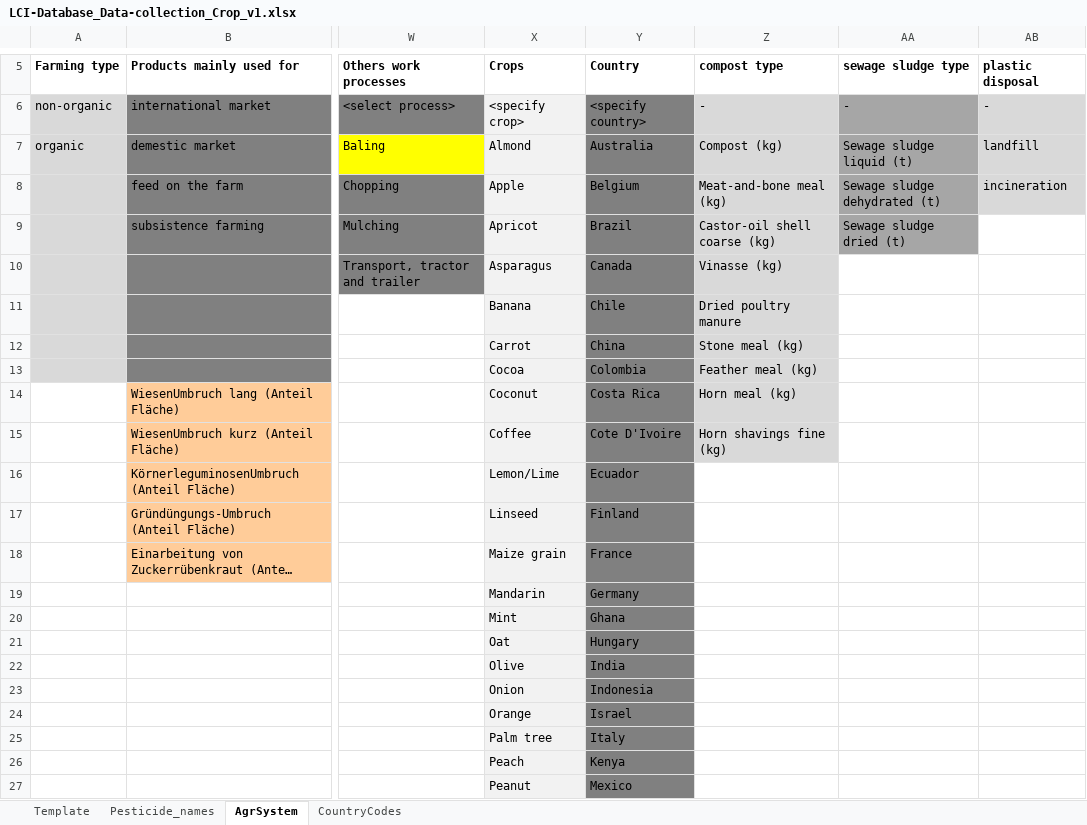
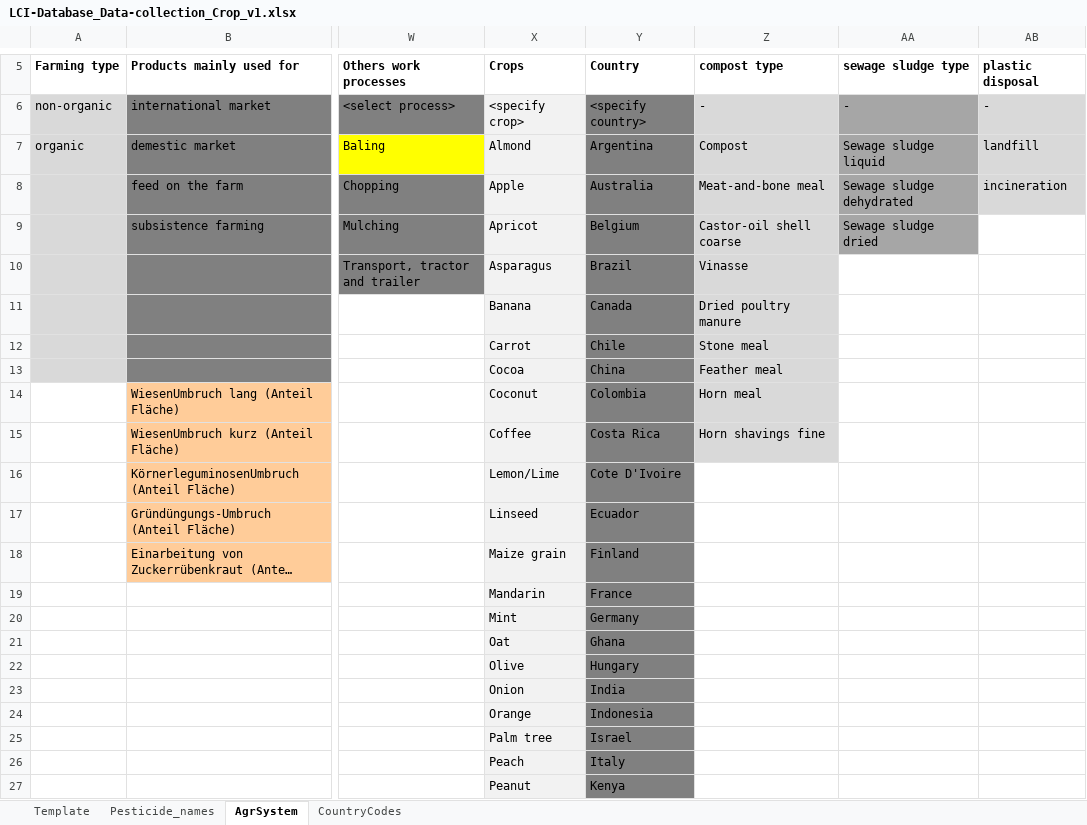
Before and after one commit to ecoinvent-it/sri-crop-tool, an Excel workbook: src/main/dart/web/LCI-Database_Data-collection_Crop_v1.xlsx, sheet AgrSystem, drawn as a sheet; only a part is shown, gaps mark what is left out; long unchanged cells end in …; values as stored, in another font and other column widths than the file's, no borders; charts and pictures not drawn; the diff covers the shown part only; the diff names each change by its address in the sheet, - before the commit and + after, or states it on an @@ line.

Commit message:
NLCIDT-22 input reader: don't log and warn for usual default line titles, crop and country are now mandatory, some bug fix

```diff
--- a/src/main/dart/web/LCI-Database_Data-collection_Crop_v1.xlsx (sheet AgrSystem)
+++ b/src/main/dart/web/LCI-Database_Data-collection_Crop_v1.xlsx (sheet AgrSystem)
-Y7: Australia
+Y7: Argentina
-Z7: Compost (kg)
+Z7: Compost
-AA7: Sewage sludge liquid (t)
+AA7: Sewage sludge liquid
-Y8: Belgium
+Y8: Australia
-Z8: Meat-and-bone meal (kg)
+Z8: Meat-and-bone meal
-AA8: Sewage sludge dehydrated (t)
+AA8: Sewage sludge dehydrated
-Y9: Brazil
+Y9: Belgium
-Z9: Castor-oil shell coarse (kg)
+Z9: Castor-oil shell coarse
-AA9: Sewage sludge dried (t)
+AA9: Sewage sludge dried
-Y10: Canada
+Y10: Brazil
-Z10: Vinasse (kg)
+Z10: Vinasse
-Y11: Chile
+Y11: Canada
-Y12: China
+Y12: Chile
-Z12: Stone meal (kg)
+Z12: Stone meal
-Y13: Colombia
+Y13: China
-Z13: Feather meal (kg)
+Z13: Feather meal
-Y14: Costa Rica
+Y14: Colombia
-Z14: Horn meal (kg)
+Z14: Horn meal
-Y15: Cote D'Ivoire
+Y15: Costa Rica
-Z15: Horn shavings fine (kg)
+Z15: Horn shavings fine
-Y16: Ecuador
+Y16: Cote D'Ivoire
-Y17: Finland
+Y17: Ecuador
-Y18: France
+Y18: Finland
-Y19: Germany
+Y19: France
-Y20: Ghana
+Y20: Germany
-Y21: Hungary
+Y21: Ghana
-Y22: India
+Y22: Hungary
-Y23: Indonesia
+Y23: India
-Y24: Israel
+Y24: Indonesia
-Y25: Italy
+Y25: Israel
-Y26: Kenya
+Y26: Italy
-Y27: Mexico
+Y27: Kenya
```
Also changed, not shown: 16 edited cells and cell formats elsewhere in this sheet, sheet Template, 3 other files.
